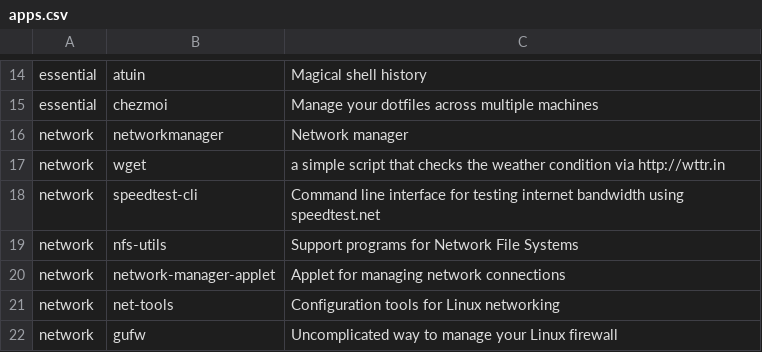
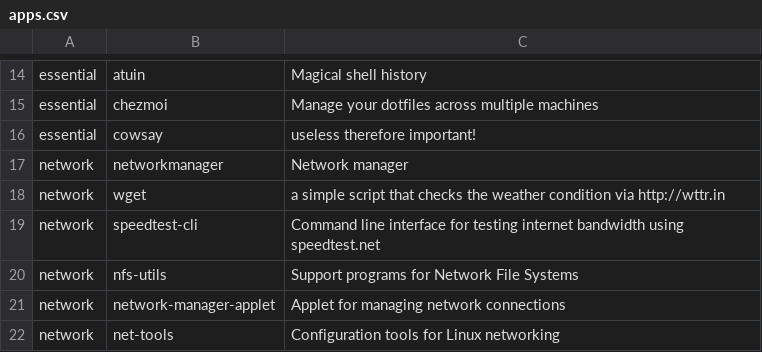
Before and after one commit to klozamarek/dotfiles_new, a CSV file: apps.csv (was workspace/apps_installer/apps.csv), drawn as a sheet; only a part is shown, gaps mark what is left out; the shorter side is filled out with more unchanged rows; the diff names each change by its address in the sheet, - before the commit and + after, or states it on an @@ line.

```diff
--- a/workspace/apps_installer/apps.csv
+++ b/apps.csv
+row 16: essential | cowsay | useless therefore important!
```
Also changed, not shown: 1 other file.
